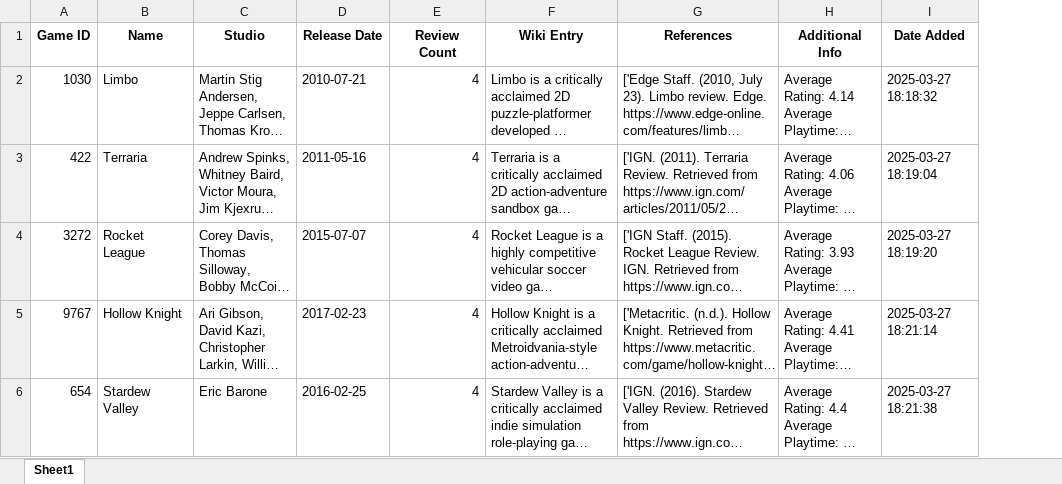
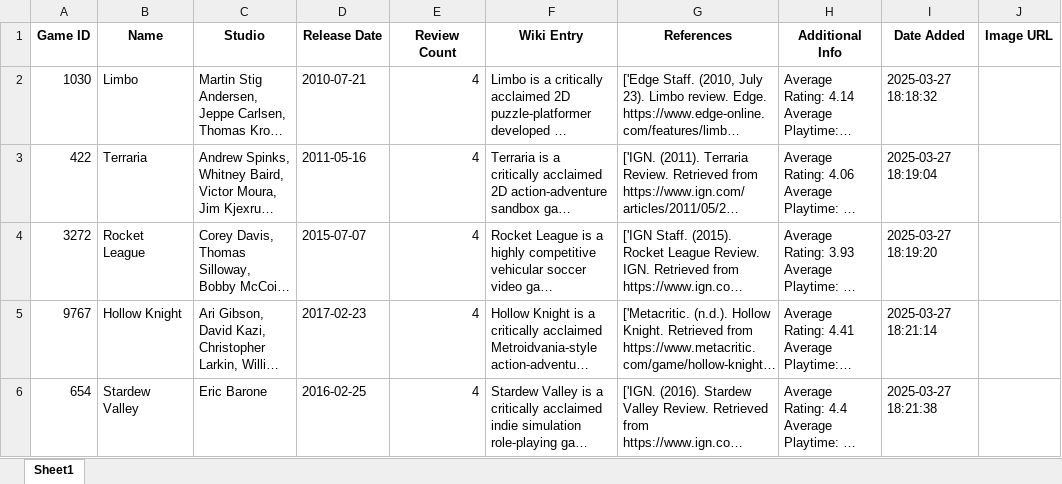
Before and after one commit to kartvirya/GameWikiGenerator, an Excel workbook: data/game_wiki.xlsx, sheet Sheet1, drawn as a sheet; only a part is shown; long unchanged cells end in …; values as stored, in another font and other column widths than the file's, no borders; the diff covers the shown part only; the diff names each change by its address in the sheet, - before the commit and + after, or states it on an @@ line.

```diff
--- a/data/game_wiki.xlsx (sheet Sheet1)
+++ b/data/game_wiki.xlsx (sheet Sheet1)
+column J (Image URL), empty
```
Also changed, not shown: 1 added row elsewhere in this sheet, 2 other files.
